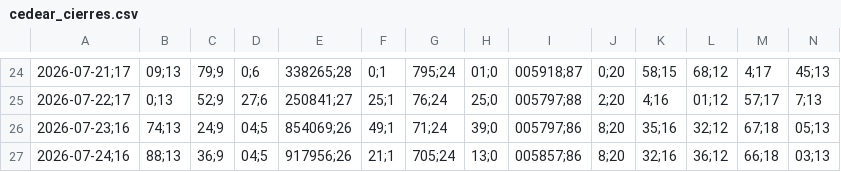
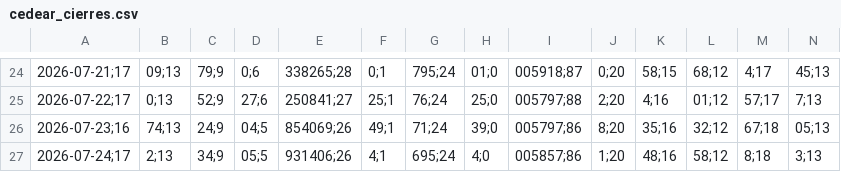
Before and after one commit to Brunogatti79/inversiones-bursatiles, a CSV file: data/cedear_cierres.csv, drawn as a sheet; only a part is shown, gaps mark what is left out; removed rows and columns are numbered as before the commit, all else as after; rows hold the shown columns only; the diff names each change by its address in the sheet, - before the commit and + after, or states it on an @@ line.

Commit message:
auto: cedear_cierres 2026-07-24 11:26

```diff
--- a/data/cedear_cierres.csv
+++ b/data/cedear_cierres.csv
-row 27: 2026-07-24;16 | 88;13 | 36;9 | 04;5 | 917956;26 | 21;1 | 705;24 | 13;0 | 005857;86 | 8;20 | 32;16 | 36;12 | 66;18 | 03;13
+row 27: 2026-07-24;17 | 2;13 | 34;9 | 05;5 | 931406;26 | 4;1 | 695;24 | 4;0 | 005857;86 | 1;20 | 48;16 | 58;12 | 8;18 | 3;13
```
